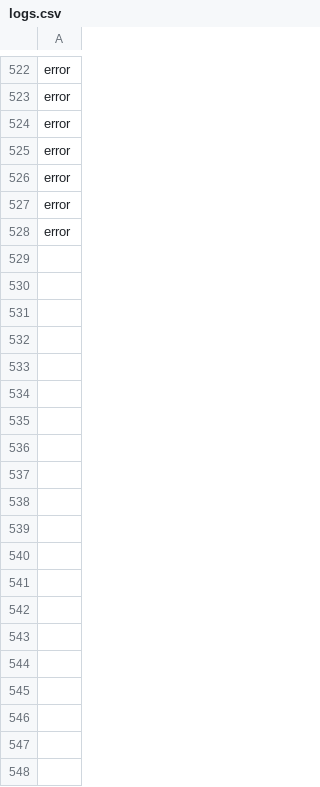
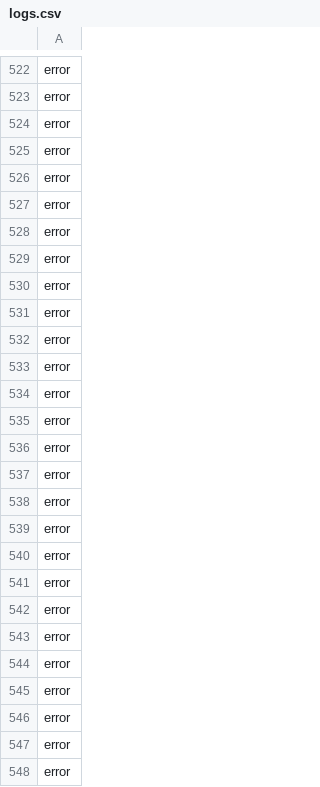
Before and after one commit to joaobuzato/door-game-api, a CSV file: logs/logs.csv, drawn as a sheet; only a part is shown, gaps mark what is left out; the diff covers the shown part only; the diff names each change by its address in the sheet, - before the commit and + after, or states it on an @@ line.

```diff
--- a/logs/logs.csv
+++ b/logs/logs.csv
+row 529: error
+row 530: error
+row 531: error
+row 532: error
+row 533: error
+row 534: error
+row 535: error
+row 536: error
+row 537: error
+row 538: error
+row 539: error
+row 540: error
+row 541: error
+row 542: error
+row 543: error
+row 544: error
+row 545: error
+row 546: error
+row 547: error
+row 548: error
```
Also changed, not shown: 70 added rows elsewhere in this file, 7 other files.
